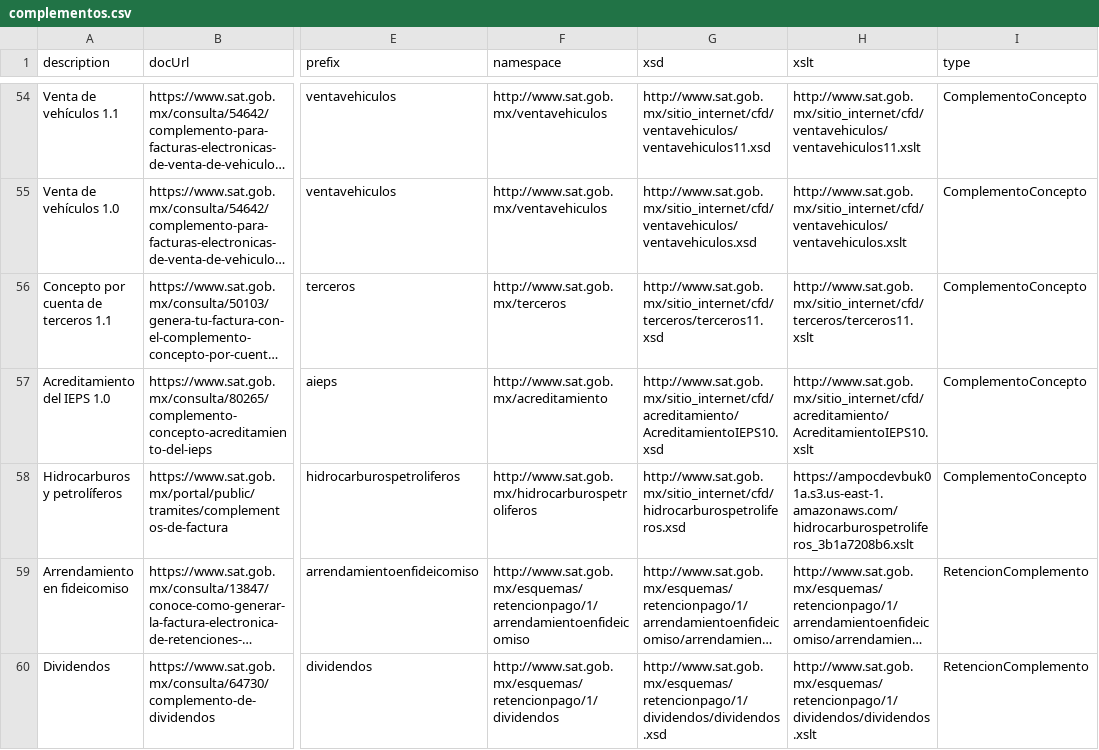
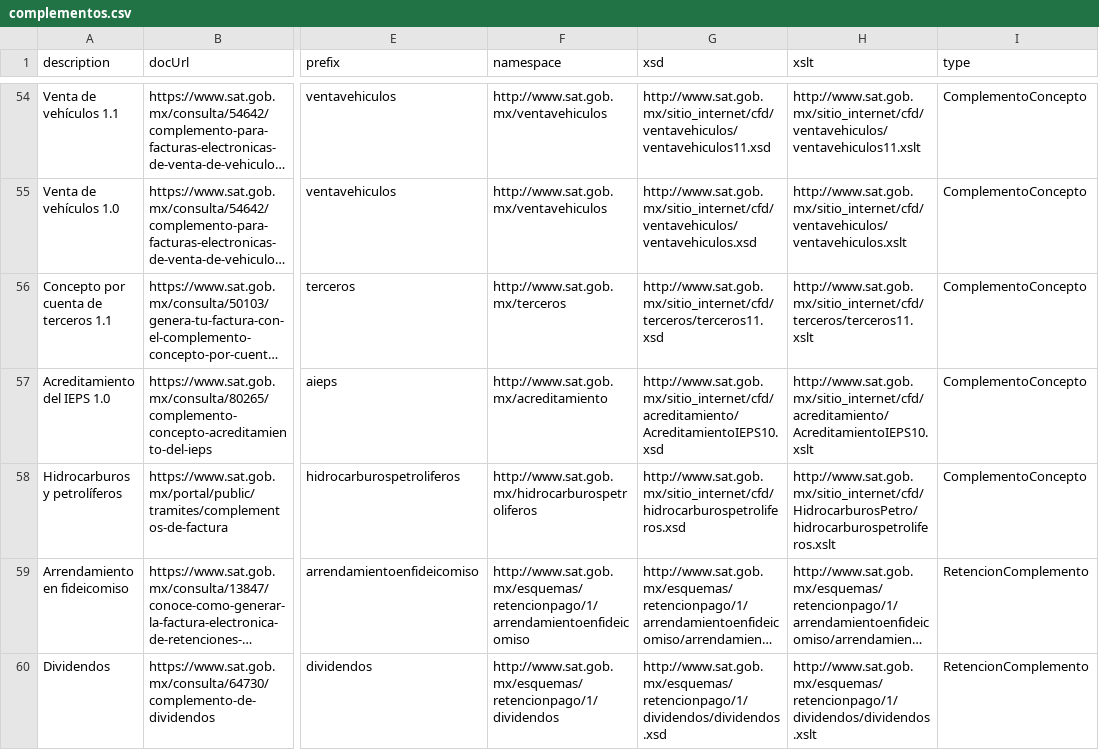
Before and after one commit to phpcfdi/sat-ns-registry, a CSV file: source/complementos.csv, drawn as a sheet; only a part is shown, gaps mark what is left out; long unchanged cells end in …; the diff names each change by its address in the sheet, - before the commit and + after, or states it on an @@ line.

Commit message:
Fix "Hidrocarburos y petroquímicos" xslt location

```diff
--- a/source/complementos.csv
+++ b/source/complementos.csv
-H58 (xslt): https://ampocdevbuk01a.s3.us-east-1.amazonaws.com/hidrocarburospetroliferos_3b1a7208b6.xslt
+H58 (xslt): http://www.sat.gob.mx/sitio_internet/cfd/HidrocarburosPetro/hidrocarburospetroliferos.xslt
```
Also changed, not shown: 1 other file.
